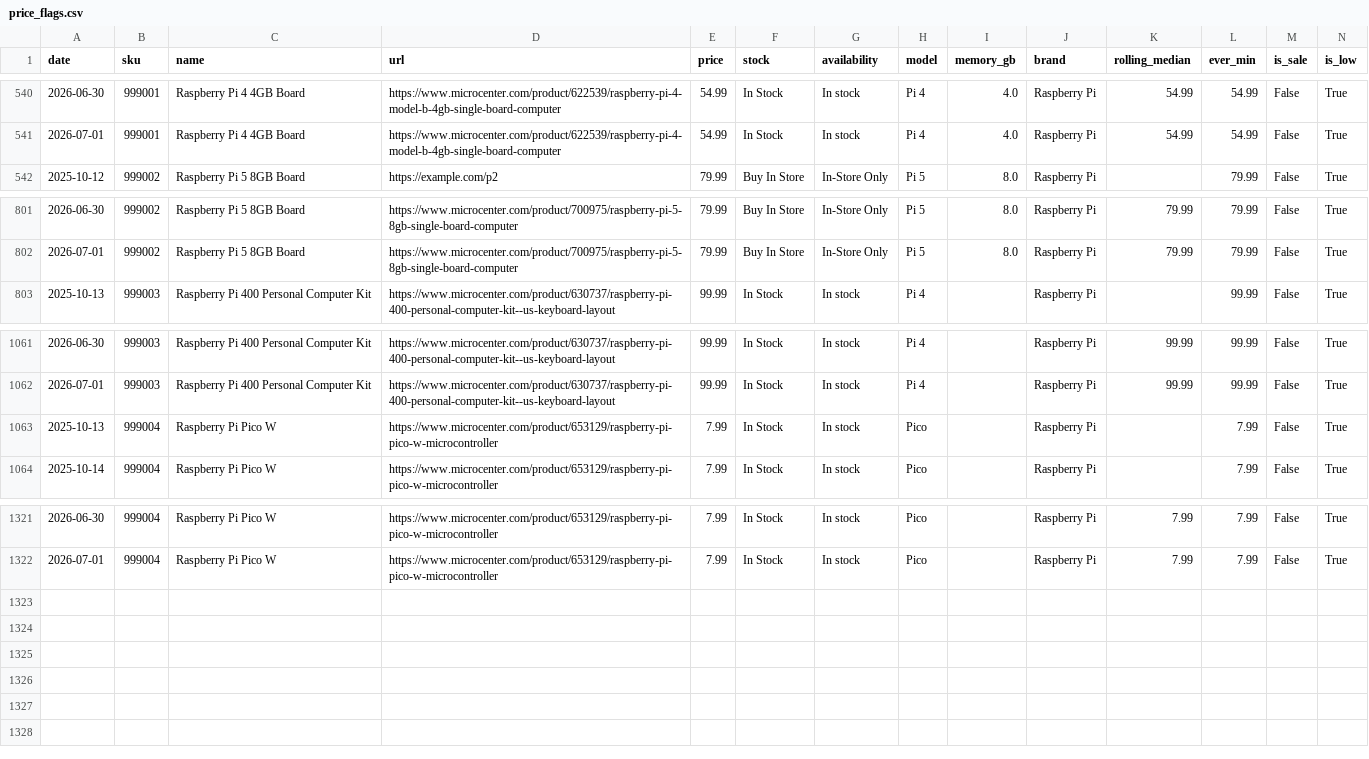
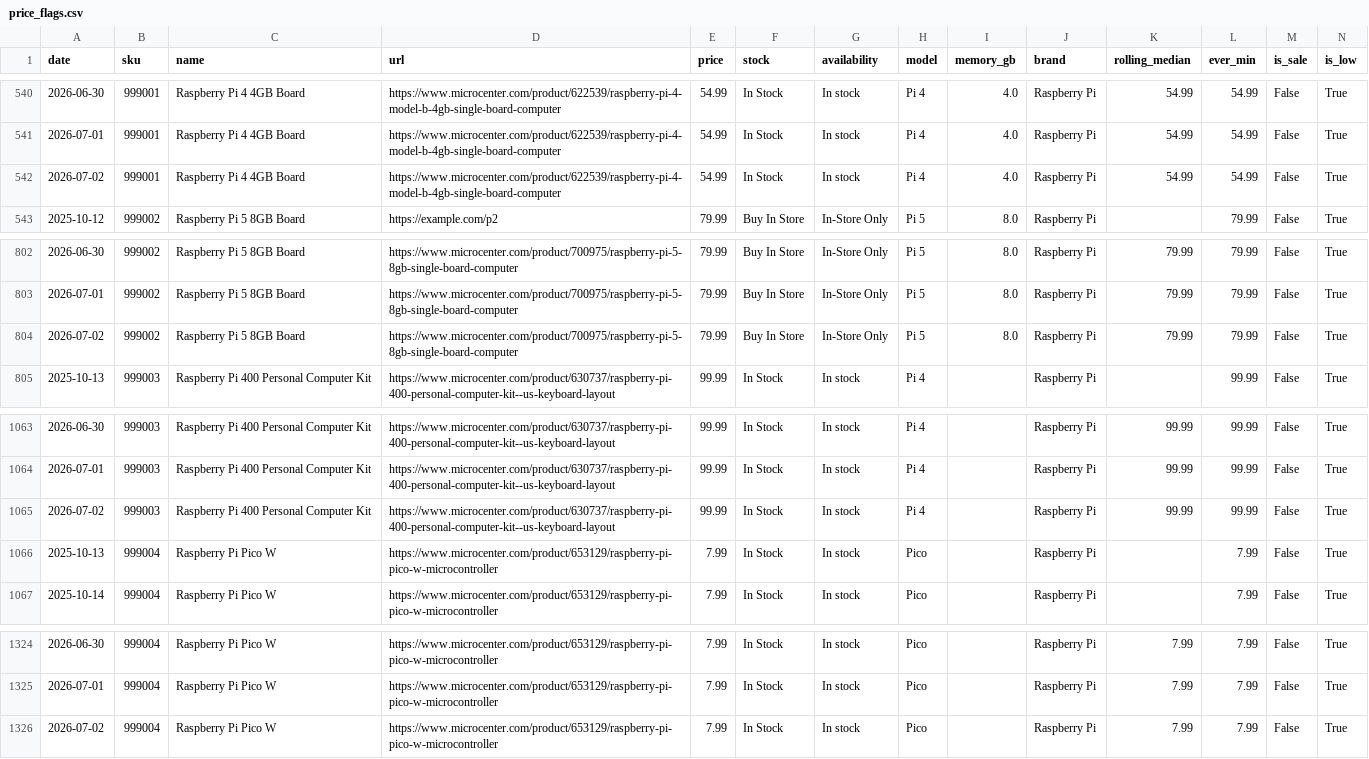
Before and after one commit to omgsideburns/scrapegoat, a CSV file: data/history/price_flags.csv, drawn as a sheet; only a part is shown, gaps mark what is left out; rows hold the shown columns only; the diff names each change by its address in the sheet, - before the commit and + after, or states it on an @@ line.

Commit message:
Automated price update 2026-07-02

```diff
--- a/data/history/price_flags.csv
+++ b/data/history/price_flags.csv
+row 542: 2026-07-02 | 999001 | Raspberry Pi 4 4GB Board | https://www.microcenter.com/product/622539/raspberry-pi-4-model-b-4gb-single-board-computer | 54.99 | In Stock | In stock | Pi 4 | 4.0 | Raspberry Pi | 54.99 | 54.99 | False | True
+row 804: 2026-07-02 | 999002 | Raspberry Pi 5 8GB Board | https://www.microcenter.com/product/700975/raspberry-pi-5-8gb-single-board-computer | 79.99 | Buy In Store | In-Store Only | Pi 5 | 8.0 | Raspberry Pi | 79.99 | 79.99 | False | True
+row 1065: 2026-07-02 | 999003 | Raspberry Pi 400 Personal Computer Kit | https://www.microcenter.com/product/630737/raspberry-pi-400-personal-computer-kit--us-keyboard-layout | 99.99 | In Stock | In stock | Pi 4 |  | Raspberry Pi | 99.99 | 99.99 | False | True
+row 1326: 2026-07-02 | 999004 | Raspberry Pi Pico W | https://www.microcenter.com/product/653129/raspberry-pi-pico-w-microcontroller | 7.99 | In Stock | In stock | Pico |  | Raspberry Pi | 7.99 | 7.99 | False | True
```
Also changed, not shown: data/history/price_history.csv, 8 other files.
